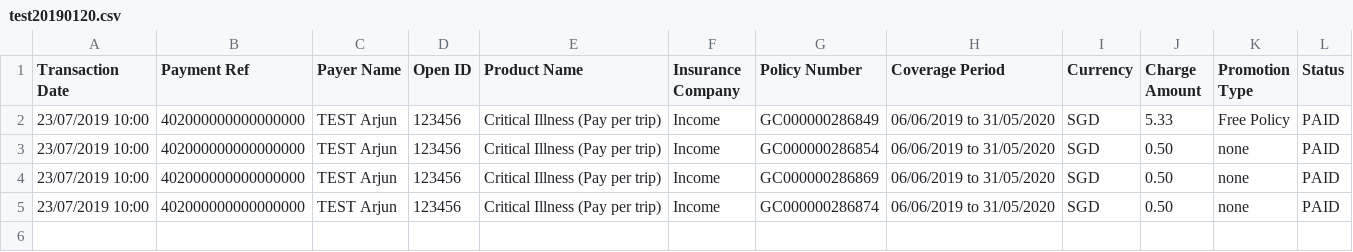
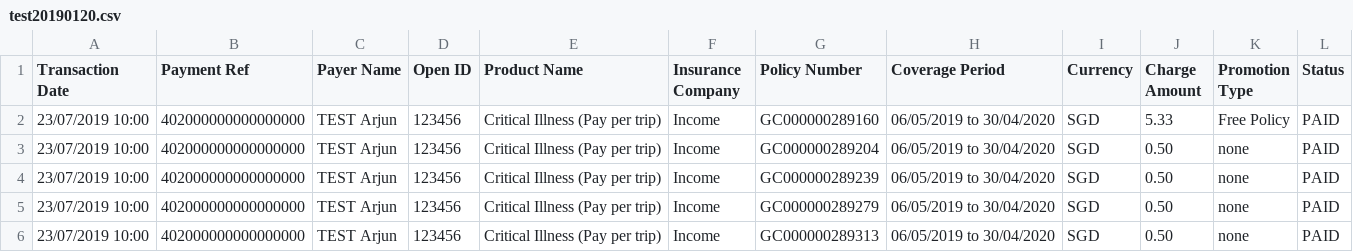
Before and after one commit to dorise1/test, a CSV file: test20190120.csv, drawn as a sheet.

Commit message:
Update test20190120.csv

```diff
--- a/test20190120.csv
+++ b/test20190120.csv
@@ -1,5 +1,6 @@
 Transaction Date,Payment Ref,Payer Name,Open ID,Product Name,Insurance Company,Policy Number,Coverage Period,Currency,Charge Amount,Promotion Type,Status
-23/07/2019 10:00,402000000000000000,TEST Arjun,123456,Critical Illness (Pay per trip),Income,GC000000286849,06/06/2019 to 31/05/2020,SGD,5.33,Free Policy,PAID
-23/07/2019 10:00,402000000000000000,TEST Arjun,123456,Critical Illness (Pay per trip),Income,GC000000286854,06/06/2019 to 31/05/2020,SGD,0.50,none,PAID
-23/07/2019 10:00,402000000000000000,TEST Arjun,123456,Critical Illness (Pay per trip),Income,GC000000286869,06/06/2019 to 31/05/2020,SGD,0.50,none,PAID
-23/07/2019 10:00,402000000000000000,TEST Arjun,123456,Critical Illness (Pay per trip),Income,GC000000286874,06/06/2019 to 31/05/2020,SGD,0.50,none,PAID
+23/07/2019 10:00,402000000000000000,TEST Arjun,123456,Critical Illness (Pay per trip),Income,GC000000289160,06/05/2019 to 30/04/2020,SGD,5.33,Free Policy,PAID
+23/07/2019 10:00,402000000000000000,TEST Arjun,123456,Critical Illness (Pay per trip),Income,GC000000289204,06/05/2019 to 30/04/2020,SGD,0.50,none,PAID
+23/07/2019 10:00,402000000000000000,TEST Arjun,123456,Critical Illness (Pay per trip),Income,GC000000289239,06/05/2019 to 30/04/2020,SGD,0.50,none,PAID
+23/07/2019 10:00,402000000000000000,TEST Arjun,123456,Critical Illness (Pay per trip),Income,GC000000289279,06/05/2019 to 30/04/2020,SGD,0.50,none,PAID
+23/07/2019 10:00,402000000000000000,TEST Arjun,123456,Critical Illness (Pay per trip),Income,GC000000289313,06/05/2019 to 30/04/2020,SGD,0.50,none,PAID
```
